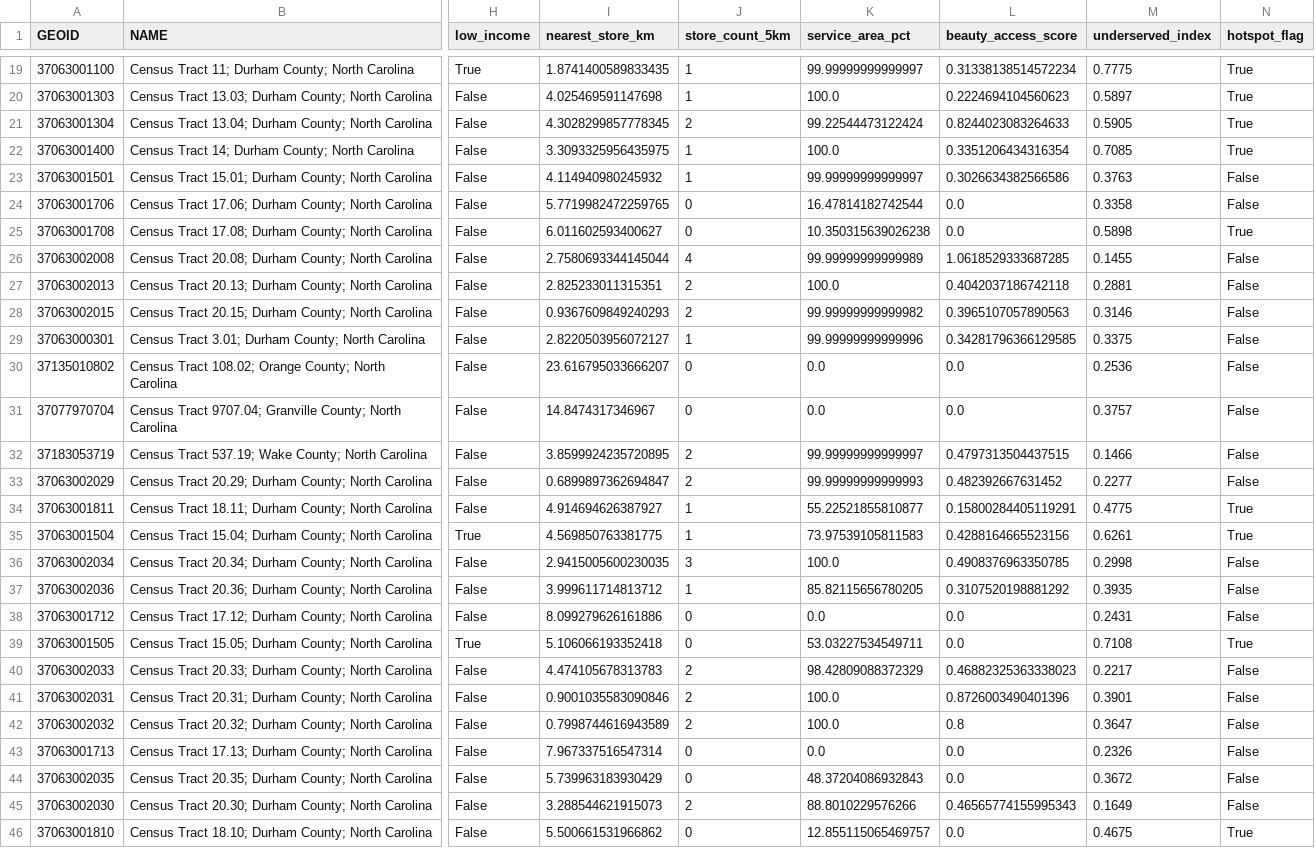
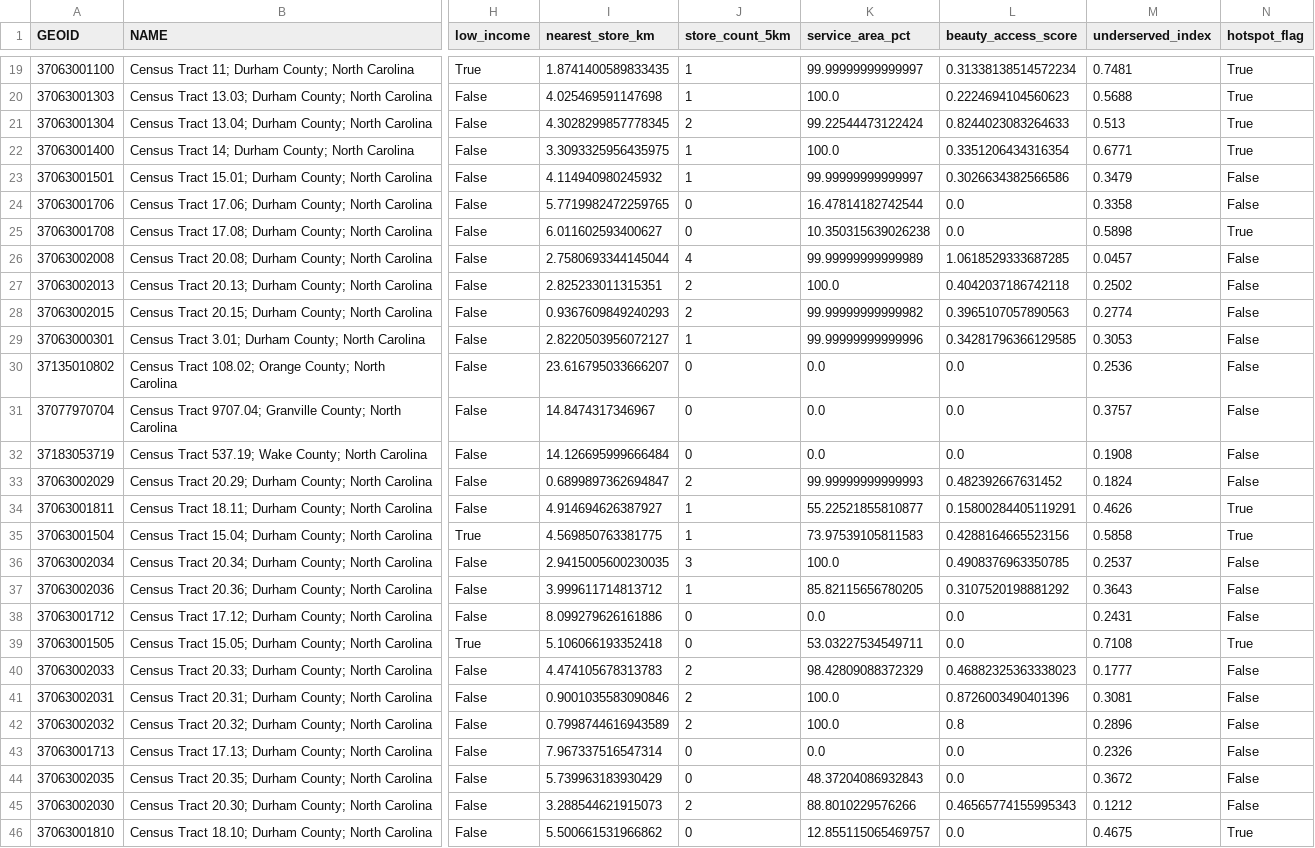
Before and after one commit to Wilbertfletcher/ARC-GIS-Mapping-Hair-Glue-Safety, a CSV file: outputs/streamlit_test/durham_nc_usa/beauty_access_summary.csv, drawn as a sheet; only a part is shown, gaps mark what is left out; the diff covers the shown part only; the diff names each change by its address in the sheet, - before the commit and + after, or states it on an @@ line.

```diff
--- a/outputs/streamlit_test/durham_nc_usa/beauty_access_summary.csv
+++ b/outputs/streamlit_test/durham_nc_usa/beauty_access_summary.csv
-M19 (underserved_index): 0.7775
+M19 (underserved_index): 0.7481
-M20 (underserved_index): 0.5897
+M20 (underserved_index): 0.5688
-M21 (underserved_index): 0.5905
+M21 (underserved_index): 0.513
-M22 (underserved_index): 0.7085
+M22 (underserved_index): 0.6771
-M23 (underserved_index): 0.3763
+M23 (underserved_index): 0.3479
-M26 (underserved_index): 0.1455
+M26 (underserved_index): 0.0457
-M27 (underserved_index): 0.2881
+M27 (underserved_index): 0.2502
-M28 (underserved_index): 0.3146
+M28 (underserved_index): 0.2774
-M29 (underserved_index): 0.3375
+M29 (underserved_index): 0.3053
-I32 (nearest_store_km): 3.8599924235720895
+I32 (nearest_store_km): 14.126695999666484
-J32 (store_count_5km): 2
+J32 (store_count_5km): 0
-K32 (service_area_pct): 99.99999999999997
+K32 (service_area_pct): 0.0
-L32 (beauty_access_score): 0.4797313504437515
+L32 (beauty_access_score): 0.0
-M32 (underserved_index): 0.1466
+M32 (underserved_index): 0.1908
-M33 (underserved_index): 0.2277
+M33 (underserved_index): 0.1824
-M34 (underserved_index): 0.4775
+M34 (underserved_index): 0.4626
-M35 (underserved_index): 0.6261
+M35 (underserved_index): 0.5858
-M36 (underserved_index): 0.2998
+M36 (underserved_index): 0.2537
-M37 (underserved_index): 0.3935
+M37 (underserved_index): 0.3643
-M40 (underserved_index): 0.2217
+M40 (underserved_index): 0.1777
-M41 (underserved_index): 0.3901
+M41 (underserved_index): 0.3081
-M42 (underserved_index): 0.3647
+M42 (underserved_index): 0.2896
-M45 (underserved_index): 0.1649
+M45 (underserved_index): 0.1212
```
Also changed, not shown: 98 edited cells elsewhere in this file, outputs/streamlit_queries/durham_nc_usa/beauty_access_summary.csv, outputs/streamlit_queries/greensboro_nc_usa/beauty_access_summary.csv, 22 other files.
